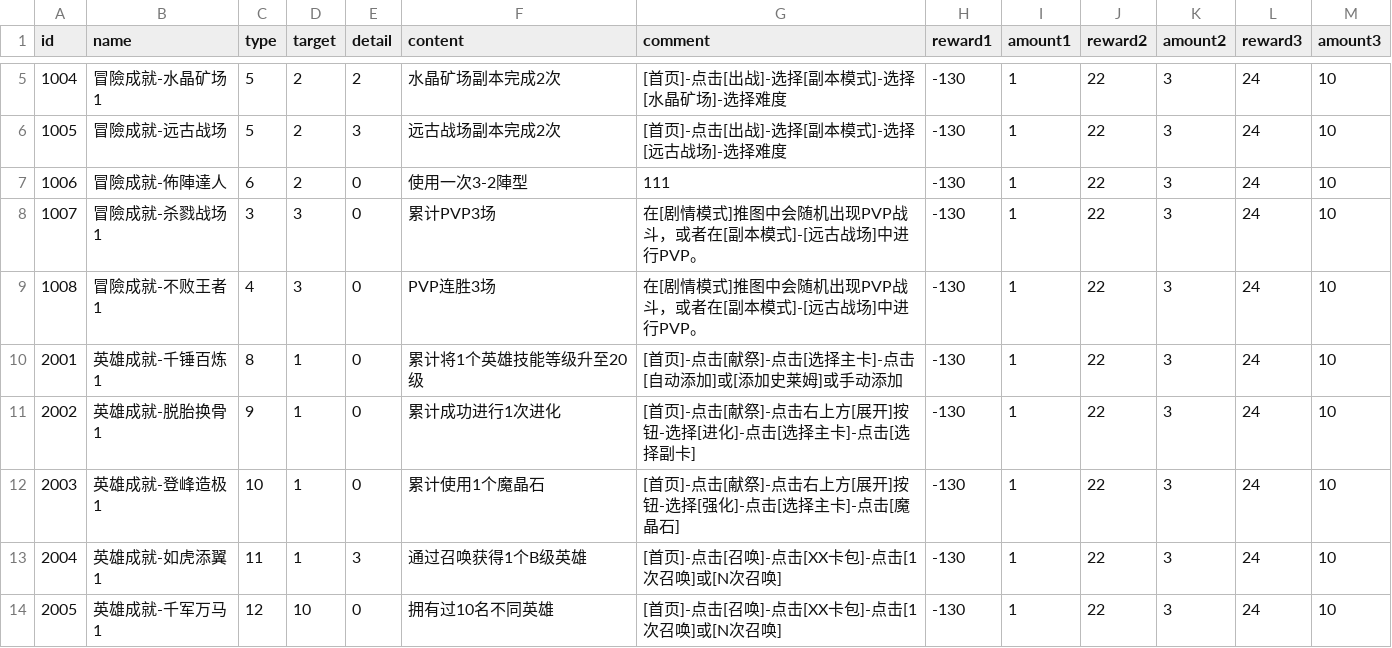
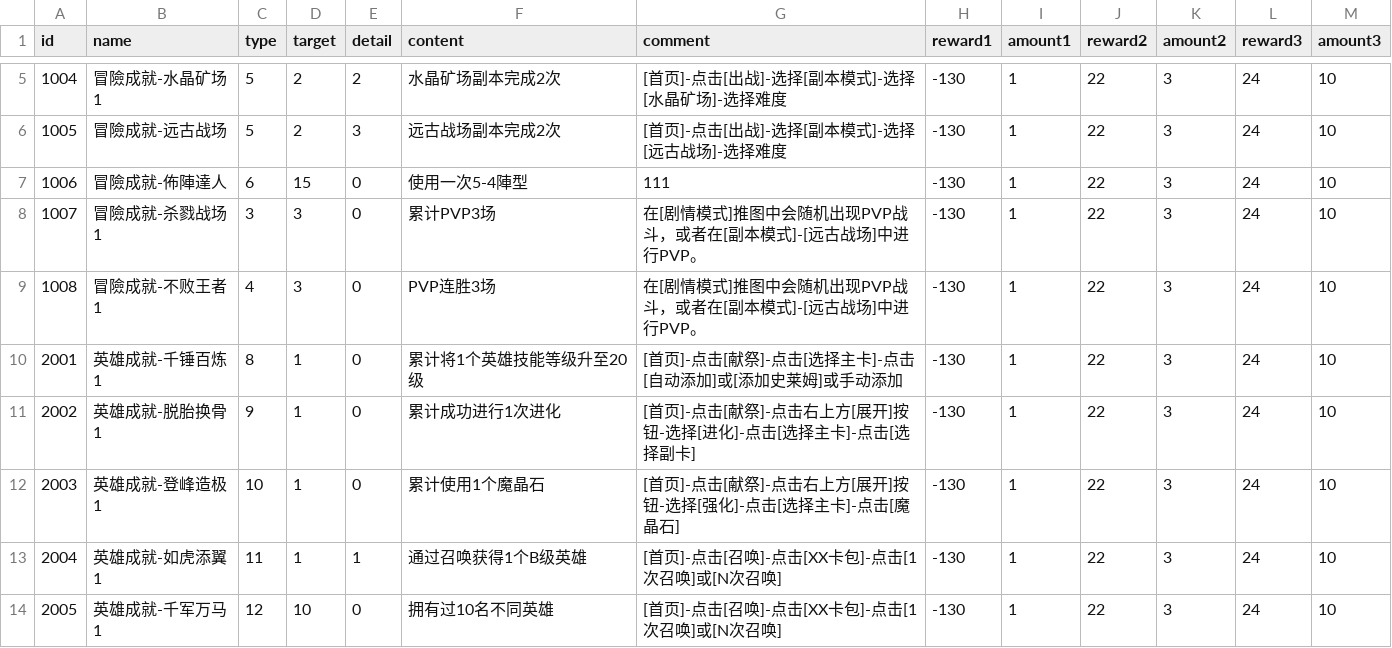
Before and after one commit to henyouqian/cdgm, a CSV file: data/task.csv, drawn as a sheet; only a part is shown, gaps mark what is left out.

Commit message:
lw

```diff
--- a/data/task.csv
+++ b/data/task.csv
@@ -6,3 +6,3 @@ id,name,type,target,detail,content,comment,reward1,amount1,reward2,amount2,rewar
 1005,冒險成就-远古战场,5,2,3,远古战场副本完成2次,[首页]-点击[出战]-选择[副本模式]-选择[远古战场]-选择难度,-130,1,22,3,24,10
-1006,冒險成就-佈陣達人,6,2,0,使用一次3-2陣型,111,-130,1,22,3,24,10
+1006,冒險成就-佈陣達人,6,15,0,使用一次5-4陣型,111,-130,1,22,3,24,10
 1007,冒險成就-杀戮战场1,3,3,0,累计PVP3场,在[剧情模式]推图中会随机出现PVP战斗，或者在[副本模式]-[远古战场]中进行PVP。,-130,1,22,3,24,10
@@ -12,3 +12,3 @@ id,name,type,target,detail,content,comment,reward1,amount1,reward2,amount2,rewar
 2003,英雄成就-登峰造极1,10,1,0,累计使用1个魔晶石,[首页]-点击[献祭]-点击右上方[展开]按钮-选择[强化]-点击[选择主卡]-点击[魔晶石],-130,1,22,3,24,10
-2004,英雄成就-如虎添翼1,11,1,3,通过召唤获得1个B级英雄,[首页]-点击[召唤]-点击[XX卡包]-点击[1次召唤]或[N次召唤],-130,1,22,3,24,10
+2004,英雄成就-如虎添翼1,11,1,1,通过召唤获得1个B级英雄,[首页]-点击[召唤]-点击[XX卡包]-点击[1次召唤]或[N次召唤],-130,1,22,3,24,10
 2005,英雄成就-千军万马1,12,10,0,拥有过10名不同英雄,[首页]-点击[召唤]-点击[XX卡包]-点击[1次召唤]或[N次召唤],-130,1,22,3,24,10
```
